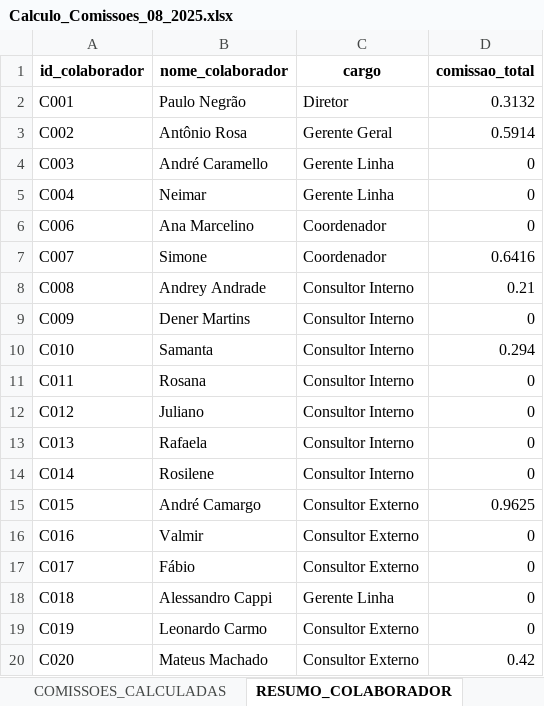
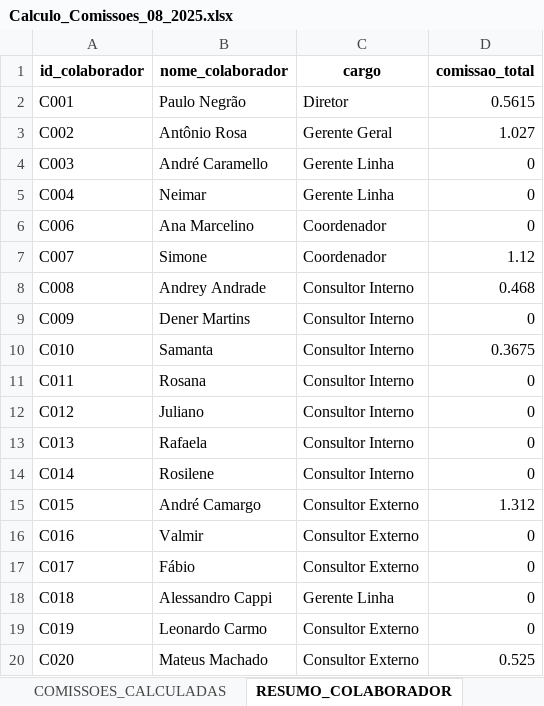
Before and after one commit to tiago-cappi/PROJETO_COMISSOES_V2, an Excel workbook: Calculo_Comissoes_08_2025.xlsx, sheet RESUMO_COLABORADOR, drawn as a sheet; values as stored, in another font and other column widths than the file's, no borders; the diff names each change by its address in the sheet, - before the commit and + after, or states it on an @@ line.

```diff
--- a/Calculo_Comissoes_08_2025.xlsx (sheet RESUMO_COLABORADOR)
+++ b/Calculo_Comissoes_08_2025.xlsx (sheet RESUMO_COLABORADOR)
-D2 (comissao_total): 0.3132
+D2 (comissao_total): 0.5615
-D3 (comissao_total): 0.5914
+D3 (comissao_total): 1.027
-D7 (comissao_total): 0.6416
+D7 (comissao_total): 1.12
-D8 (comissao_total): 0.21
+D8 (comissao_total): 0.468
-D10 (comissao_total): 0.294
+D10 (comissao_total): 0.3675
-D15 (comissao_total): 0.9625
+D15 (comissao_total): 1.312
-D20 (comissao_total): 0.42
+D20 (comissao_total): 0.525
```
Also changed, not shown: sheet COMISSOES_CALCULADAS, sheet DEBUG_ANALISE_SAMPLE, sheet VALIDACAO, sheet CROSS_SELLING_DECISIONS, sheet DEBUG_ANALISE_INFO, sheet DEBUG_FORNECEDORES, Comissoes_Recebimento_08_2025.xlsx, Faturados_YTD.xlsx, 14 other files.
